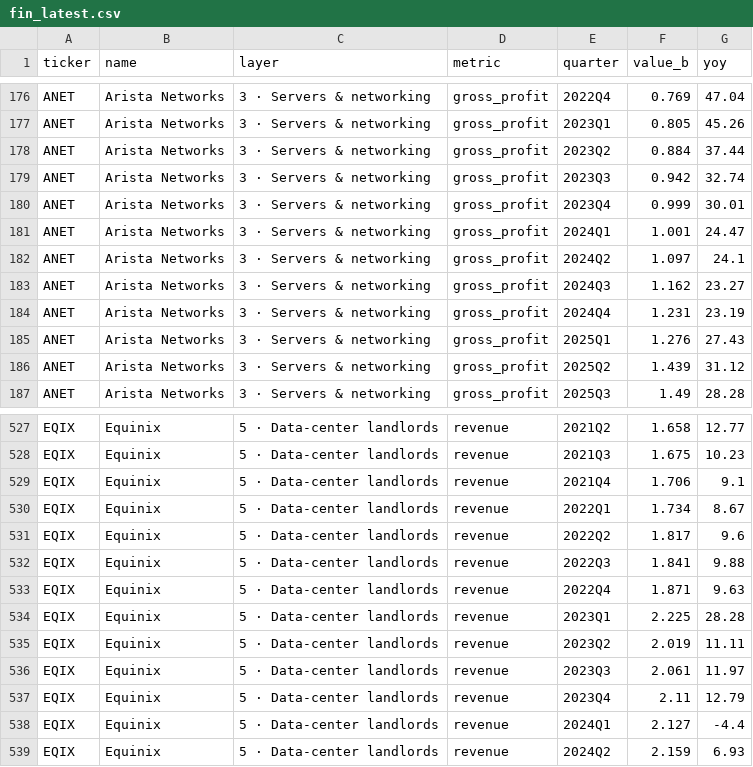
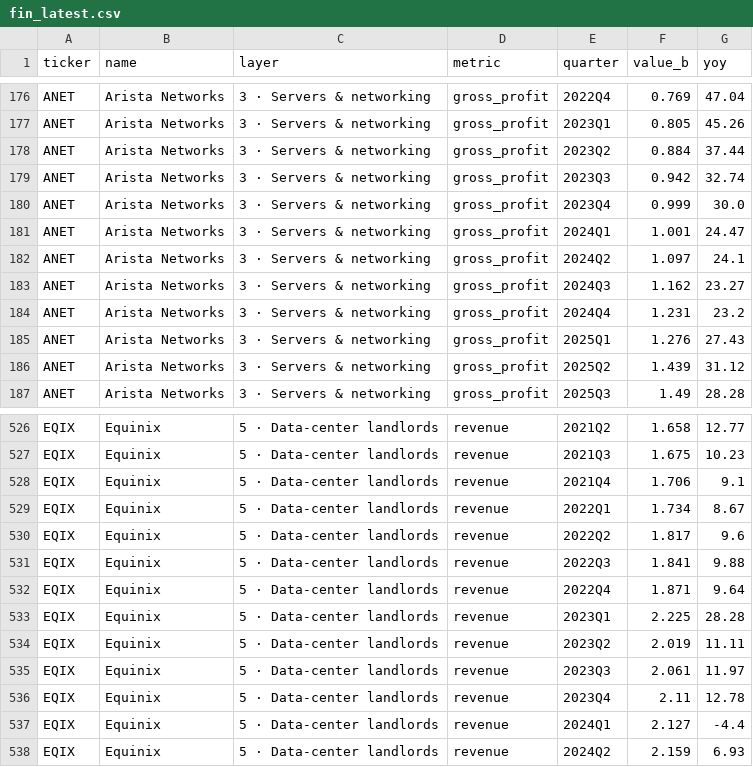
Before and after one commit to autkarsh025/follow-the-power, a CSV file: docs/data/fin_latest.csv, drawn as a sheet; only a part is shown, gaps mark what is left out; the diff covers the shown part only.

```diff
--- a/docs/data/fin_latest.csv
+++ b/docs/data/fin_latest.csv
@@ -179,3 +179,3 @@ ANET,Arista Networks,3 · Servers & networking,gross_profit,2023Q2,0.884,37.44
 ANET,Arista Networks,3 · Servers & networking,gross_profit,2023Q3,0.942,32.74
-ANET,Arista Networks,3 · Servers & networking,gross_profit,2023Q4,0.999,30.01
+ANET,Arista Networks,3 · Servers & networking,gross_profit,2023Q4,0.999,30.0
 ANET,Arista Networks,3 · Servers & networking,gross_profit,2024Q1,1.001,24.47
@@ -183,3 +183,3 @@ ANET,Arista Networks,3 · Servers & networking,gross_profit,2024Q2,1.097,24.1
 ANET,Arista Networks,3 · Servers & networking,gross_profit,2024Q3,1.162,23.27
-ANET,Arista Networks,3 · Servers & networking,gross_profit,2024Q4,1.231,23.19
+ANET,Arista Networks,3 · Servers & networking,gross_profit,2024Q4,1.231,23.2
 ANET,Arista Networks,3 · Servers & networking,gross_profit,2025Q1,1.276,27.43
@@ -532,3 +531,3 @@ EQIX,Equinix,5 · Data-center landlords,revenue,2022Q2,1.817,9.6
 EQIX,Equinix,5 · Data-center landlords,revenue,2022Q3,1.841,9.88
-EQIX,Equinix,5 · Data-center landlords,revenue,2022Q4,1.871,9.63
+EQIX,Equinix,5 · Data-center landlords,revenue,2022Q4,1.871,9.64
 EQIX,Equinix,5 · Data-center landlords,revenue,2023Q1,2.225,28.28
@@ -536,3 +535,3 @@ EQIX,Equinix,5 · Data-center landlords,revenue,2023Q2,2.019,11.11
 EQIX,Equinix,5 · Data-center landlords,revenue,2023Q3,2.061,11.97
-EQIX,Equinix,5 · Data-center landlords,revenue,2023Q4,2.11,12.79
+EQIX,Equinix,5 · Data-center landlords,revenue,2023Q4,2.11,12.78
 EQIX,Equinix,5 · Data-center landlords,revenue,2024Q1,2.127,-4.4
```
Also changed, not shown: 2 removed rows and 22 edited cells elsewhere in this file, docs/data/fin_quarterly.csv, docs/data/quality_checks.csv, 4 other files.
